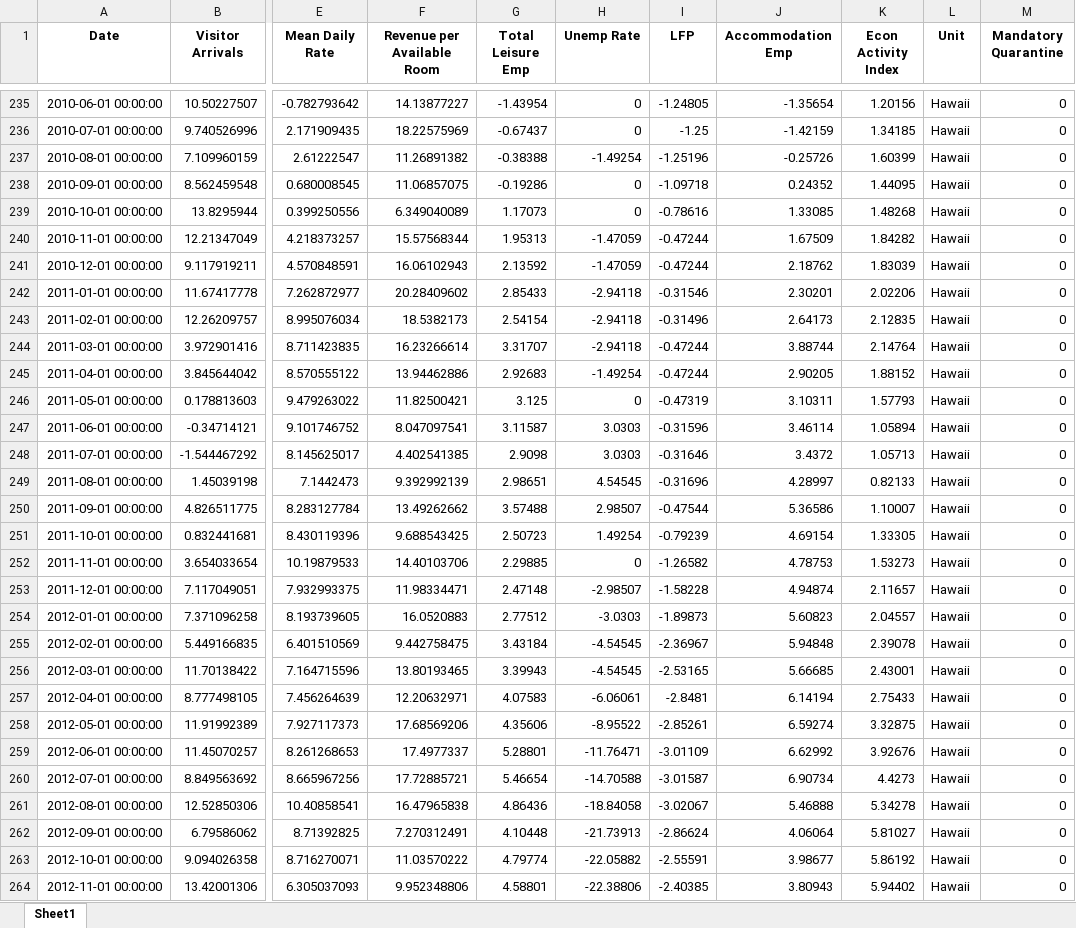
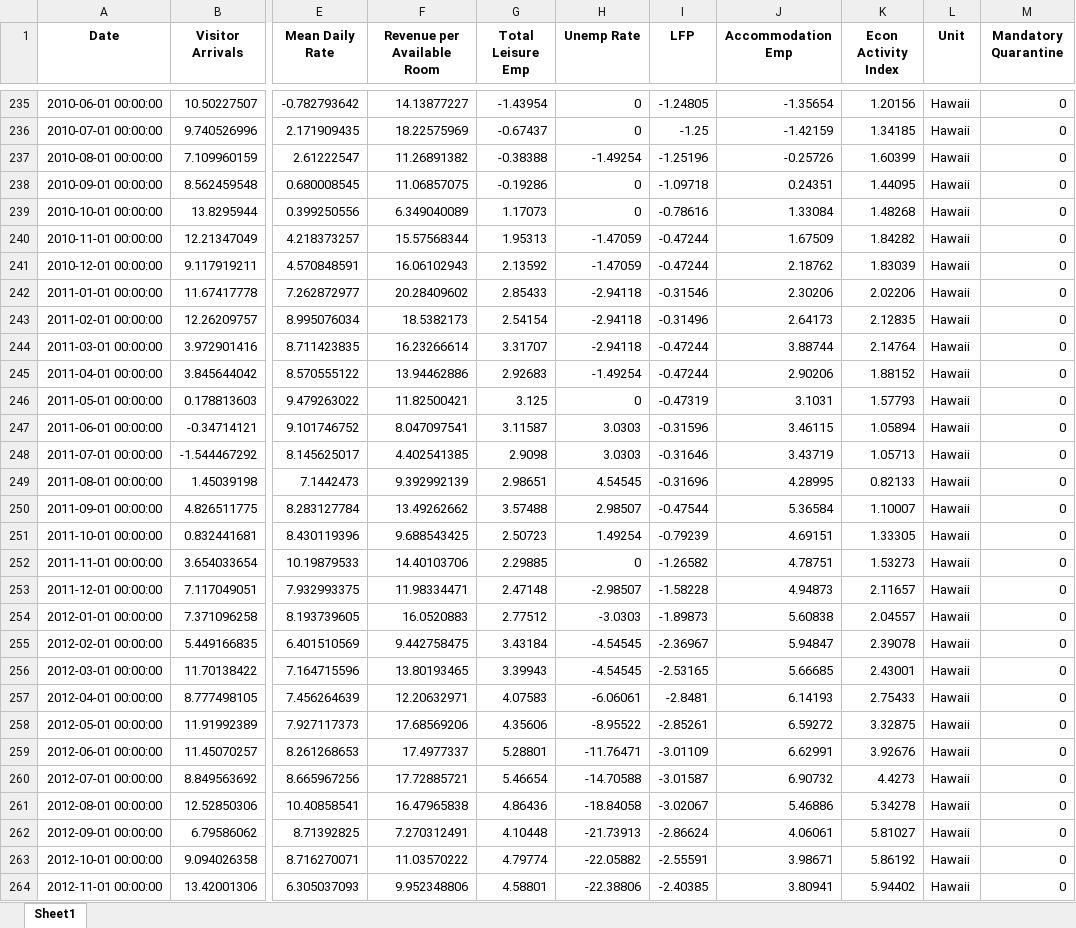
Before and after one commit to jgreathouse9/SynthWorld, an Excel workbook: Paper1/Paper/Data/HawaiiData.xlsx, sheet Sheet1, drawn as a sheet; only a part is shown, gaps mark what is left out; values as stored, in another font and other column widths than the file's, no borders; the diff covers the shown part only; the diff names each change by its address in the sheet, - before the commit and + after, or states it on an @@ line.

```diff
--- a/Paper1/Paper/Data/HawaiiData.xlsx (sheet Sheet1)
+++ b/Paper1/Paper/Data/HawaiiData.xlsx (sheet Sheet1)
-J238 (Accommodation Emp): 0.24352
+J238 (Accommodation Emp): 0.24351
-J239 (Accommodation Emp): 1.33085
+J239 (Accommodation Emp): 1.33084
-J242 (Accommodation Emp): 2.30201
+J242 (Accommodation Emp): 2.30206
-J245 (Accommodation Emp): 2.90205
+J245 (Accommodation Emp): 2.90206
-J246 (Accommodation Emp): 3.10311
+J246 (Accommodation Emp): 3.1031
-J247 (Accommodation Emp): 3.46114
+J247 (Accommodation Emp): 3.46115
-J248 (Accommodation Emp): 3.4372
+J248 (Accommodation Emp): 3.43719
-J249 (Accommodation Emp): 4.28997
+J249 (Accommodation Emp): 4.28995
-J250 (Accommodation Emp): 5.36586
+J250 (Accommodation Emp): 5.36584
-J251 (Accommodation Emp): 4.69154
+J251 (Accommodation Emp): 4.69151
-J252 (Accommodation Emp): 4.78753
+J252 (Accommodation Emp): 4.78751
-J253 (Accommodation Emp): 4.94874
+J253 (Accommodation Emp): 4.94873
-J254 (Accommodation Emp): 5.60823
+J254 (Accommodation Emp): 5.60838
-J255 (Accommodation Emp): 5.94848
+J255 (Accommodation Emp): 5.94847
-J257 (Accommodation Emp): 6.14194
+J257 (Accommodation Emp): 6.14193
-J258 (Accommodation Emp): 6.59274
+J258 (Accommodation Emp): 6.59272
-J259 (Accommodation Emp): 6.62992
+J259 (Accommodation Emp): 6.62991
-J260 (Accommodation Emp): 6.90734
+J260 (Accommodation Emp): 6.90732
-J261 (Accommodation Emp): 5.46888
+J261 (Accommodation Emp): 5.46886
-J262 (Accommodation Emp): 4.06064
+J262 (Accommodation Emp): 4.06061
-J263 (Accommodation Emp): 3.98677
+J263 (Accommodation Emp): 3.98671
-J264 (Accommodation Emp): 3.80943
+J264 (Accommodation Emp): 3.80941
```
Also changed, not shown: 246 edited cells elsewhere in this sheet.
